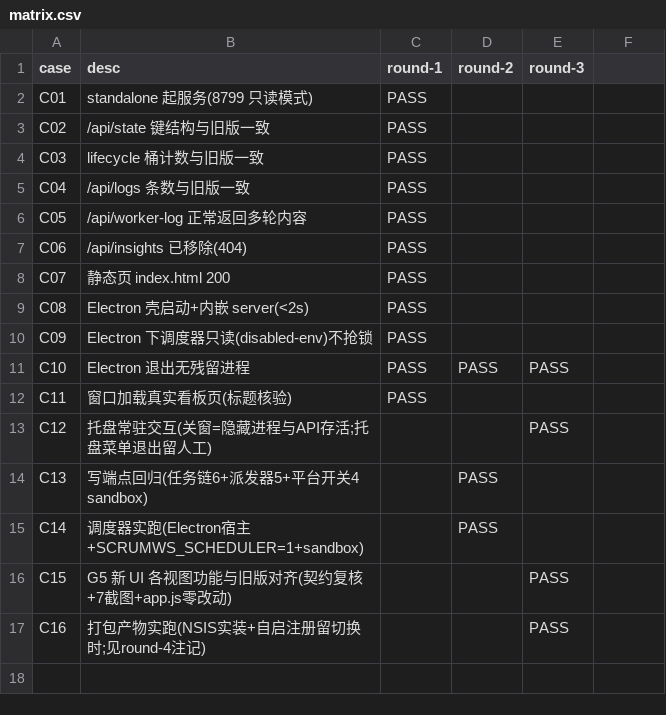
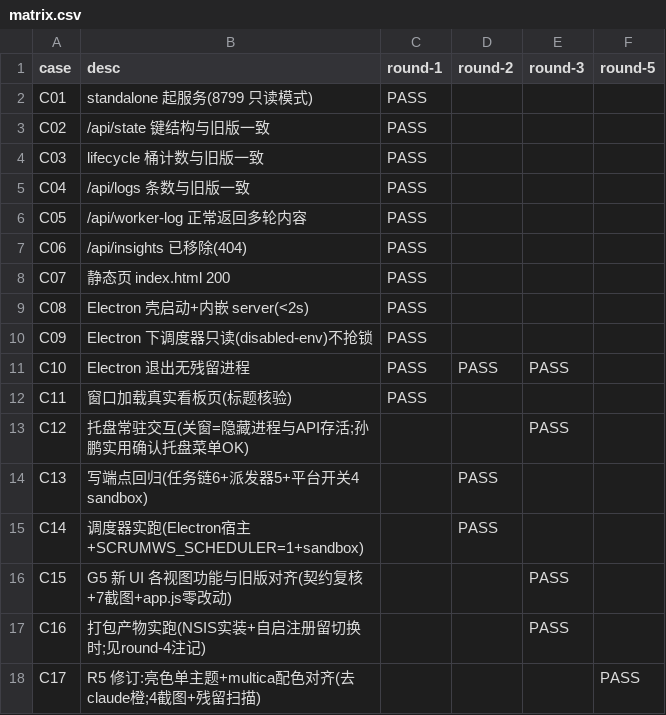
Before and after one commit to zzusp/scrumws-desktop, a CSV file: docs/acceptance/desktop-migration/matrix.csv, drawn as a sheet; the diff names each change by its address in the sheet, - before the commit and + after, or states it on an @@ line.

```diff
--- a/docs/acceptance/desktop-migration/matrix.csv
+++ b/docs/acceptance/desktop-migration/matrix.csv
-F1: (empty)
+F1: round-5
-B13 (desc): 托盘常驻交互(关窗=隐藏进程与API存活;托盘菜单退出留人工)
+B13 (desc): 托盘常驻交互(关窗=隐藏进程与API存活;孙鹏实用确认托盘菜单OK)
+row 18: C17 | R5 修订:亮色单主题+multica配色对齐(去claude橙;4截图+残留扫描) |  |  |  | PASS
```
Also changed, not shown: 8 other files.
